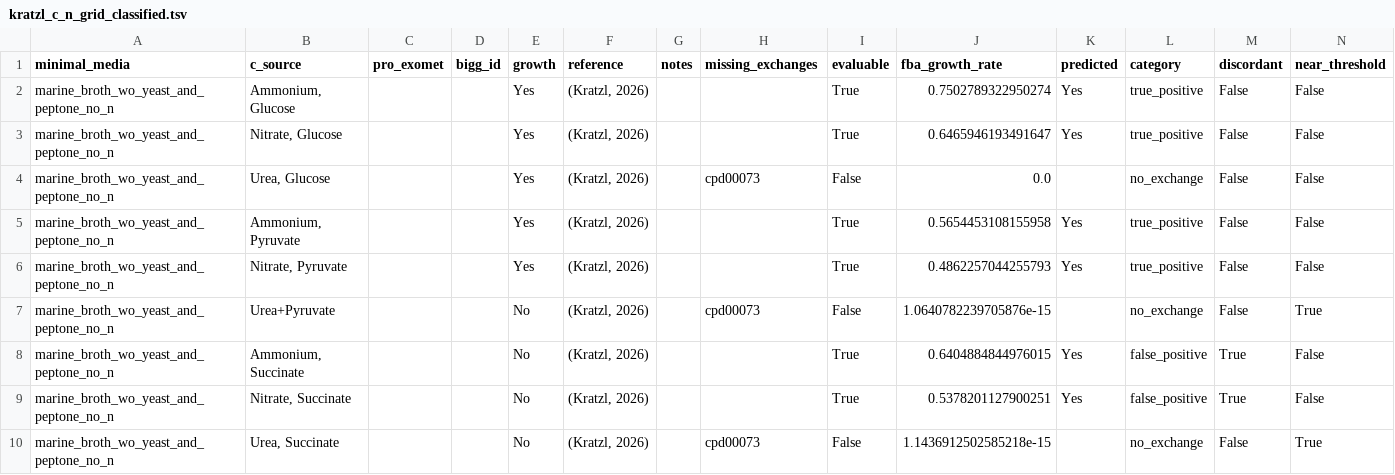
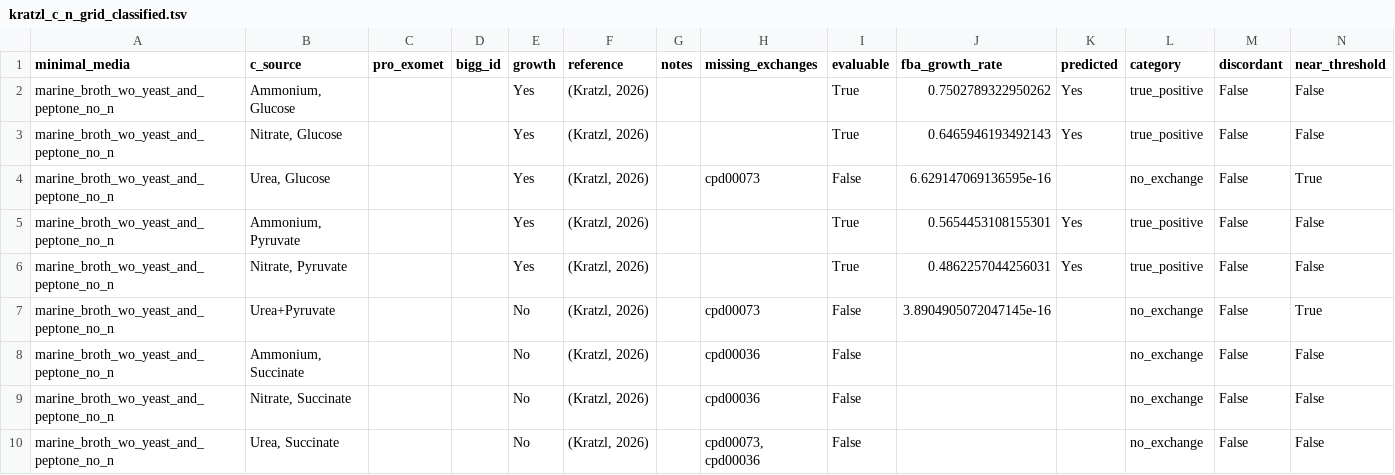
Before and after one commit to segrelab/GEM-mit1002, a TSV file: simulations/kratzl_c_n_combos/figures/kratzl_c_n_grid_classified.tsv, drawn as a sheet.

Commit message:
feat: regen plot with no growth on succinate

```diff
--- a/simulations/kratzl_c_n_combos/figures/kratzl_c_n_grid_classified.tsv
+++ b/simulations/kratzl_c_n_combos/figures/kratzl_c_n_grid_classified.tsv
@@ -1,10 +1,10 @@
 minimal_media	c_source	pro_exomet	bigg_id	growth	reference	notes	missing_exchanges	evaluable	fba_growth_rate	predicted	category	discordant	near_threshold
-marine_broth_wo_yeast_and_peptone_no_n	Ammonium, Glucose			Yes	(Kratzl, 2026)			True	0.7502789322950274	Yes	true_positive	False	False
-marine_broth_wo_yeast_and_peptone_no_n	Nitrate, Glucose			Yes	(Kratzl, 2026)			True	0.6465946193491647	Yes	true_positive	False	False
-marine_broth_wo_yeast_and_peptone_no_n	Urea, Glucose			Yes	(Kratzl, 2026)		cpd00073	False	0.0		no_exchange	False	False
-marine_broth_wo_yeast_and_peptone_no_n	Ammonium, Pyruvate			Yes	(Kratzl, 2026)			True	0.5654453108155958	Yes	true_positive	False	False
-marine_broth_wo_yeast_and_peptone_no_n	Nitrate, Pyruvate			Yes	(Kratzl, 2026)			True	0.4862257044255793	Yes	true_positive	False	False
-marine_broth_wo_yeast_and_peptone_no_n	Urea+Pyruvate			No	(Kratzl, 2026)		cpd00073	False	1.0640782239705876e-15		no_exchange	False	True
-marine_broth_wo_yeast_and_peptone_no_n	Ammonium, Succinate			No	(Kratzl, 2026)			True	0.6404884844976015	Yes	false_positive	True	False
-marine_broth_wo_yeast_and_peptone_no_n	Nitrate, Succinate			No	(Kratzl, 2026)			True	0.5378201127900251	Yes	false_positive	True	False
-marine_broth_wo_yeast_and_peptone_no_n	Urea, Succinate			No	(Kratzl, 2026)		cpd00073	False	1.1436912502585218e-15		no_exchange	False	True
+marine_broth_wo_yeast_and_peptone_no_n	Ammonium, Glucose			Yes	(Kratzl, 2026)			True	0.7502789322950262	Yes	true_positive	False	False
+marine_broth_wo_yeast_and_peptone_no_n	Nitrate, Glucose			Yes	(Kratzl, 2026)			True	0.6465946193492143	Yes	true_positive	False	False
+marine_broth_wo_yeast_and_peptone_no_n	Urea, Glucose			Yes	(Kratzl, 2026)		cpd00073	False	6.629147069136595e-16		no_exchange	False	True
+marine_broth_wo_yeast_and_peptone_no_n	Ammonium, Pyruvate			Yes	(Kratzl, 2026)			True	0.5654453108155301	Yes	true_positive	False	False
+marine_broth_wo_yeast_and_peptone_no_n	Nitrate, Pyruvate			Yes	(Kratzl, 2026)			True	0.4862257044256031	Yes	true_positive	False	False
+marine_broth_wo_yeast_and_peptone_no_n	Urea+Pyruvate			No	(Kratzl, 2026)		cpd00073	False	3.8904905072047145e-16		no_exchange	False	True
+marine_broth_wo_yeast_and_peptone_no_n	Ammonium, Succinate			No	(Kratzl, 2026)		cpd00036	False			no_exchange	False	False
+marine_broth_wo_yeast_and_peptone_no_n	Nitrate, Succinate			No	(Kratzl, 2026)		cpd00036	False			no_exchange	False	False
+marine_broth_wo_yeast_and_peptone_no_n	Urea, Succinate			No	(Kratzl, 2026)		cpd00073, cpd00036	False			no_exchange	False	False
```
Also changed, not shown: 3 other files.
